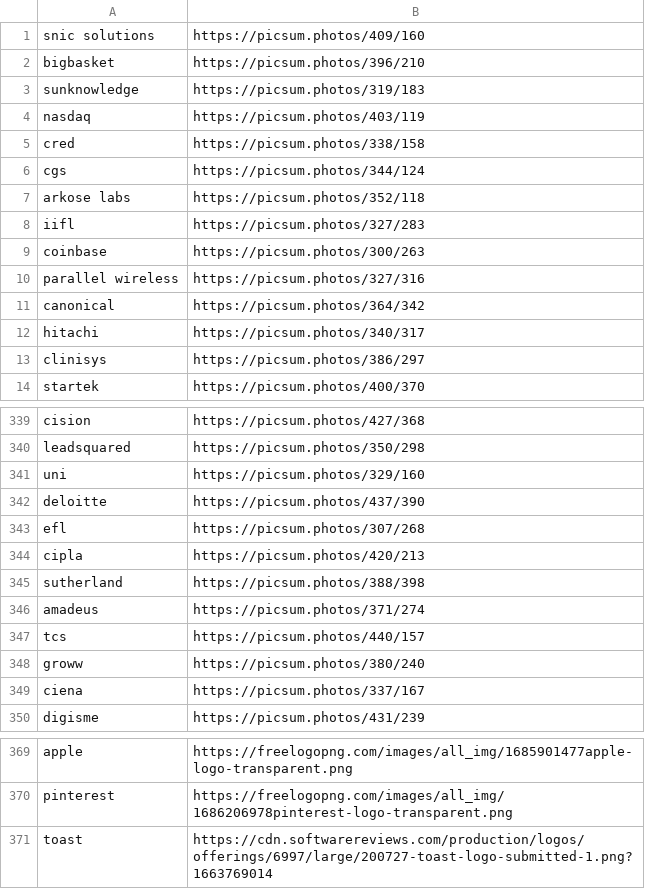
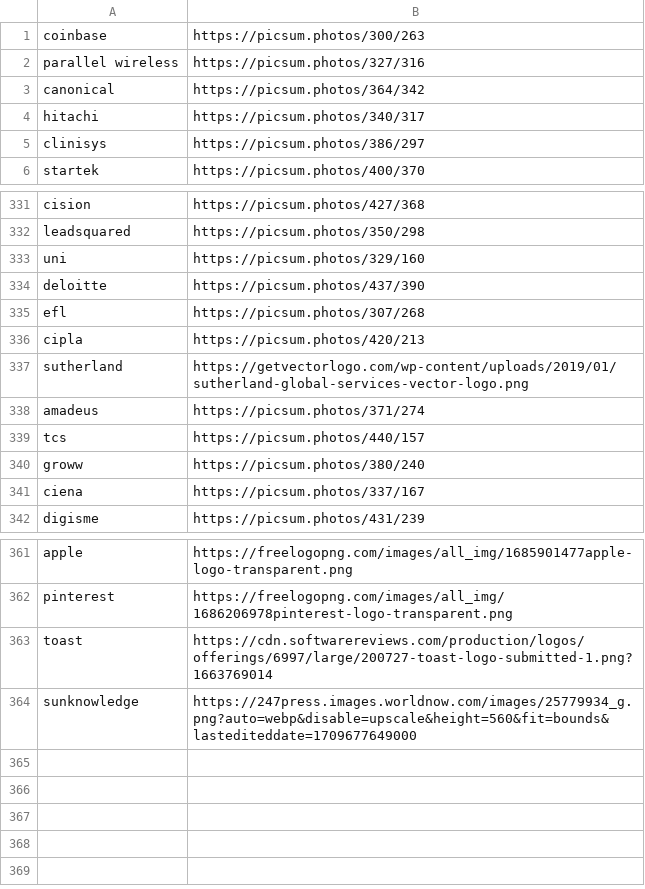
Before and after one commit to zafe312/featured_image_generator, a CSV file: data/company_logo.csv, drawn as a sheet; only a part is shown, gaps mark what is left out.

Commit message:
image templates changed, fonts changed.

```diff
--- a/data/company_logo.csv
+++ b/data/company_logo.csv
@@ -1,9 +1 @@
-snic solutions,https://picsum.photos/409/160
-bigbasket,https://picsum.photos/396/210
-sunknowledge,https://picsum.photos/319/183
-nasdaq,https://picsum.photos/403/119
-cred,https://picsum.photos/338/158
-cgs,https://picsum.photos/344/124
-arkose labs,https://picsum.photos/352/118
-iifl,https://picsum.photos/327/283
 coinbase,https://picsum.photos/300/263
@@ -344,3 +336,3 @@ efl,https://picsum.photos/307/268
 cipla,https://picsum.photos/420/213
-sutherland,https://picsum.photos/388/398
+sutherland,https://getvectorlogo.com/wp-content/uploads/2019/01/sutherland-global-services-vector-logo.png
 amadeus,https://picsum.photos/371/274
@@ -371 +363,2 @@ pinterest,https://freelogopng.com/images/all_img/1686206978pinterest-logo-transp
 toast,https://cdn.softwarereviews.com/production/logos/offerings/6997/large/200727-toast-logo-submitted-1.png?1663769014
+sunknowledge,https://247press.images.worldnow.com/images/25779934_g.png?auto=webp&disable=upscale&height=560&fit=bounds&lastediteddate=1709677649000
```
Also changed, not shown: 2 other files.
